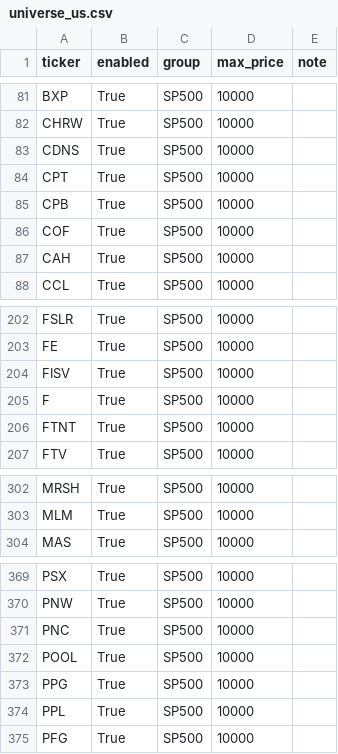
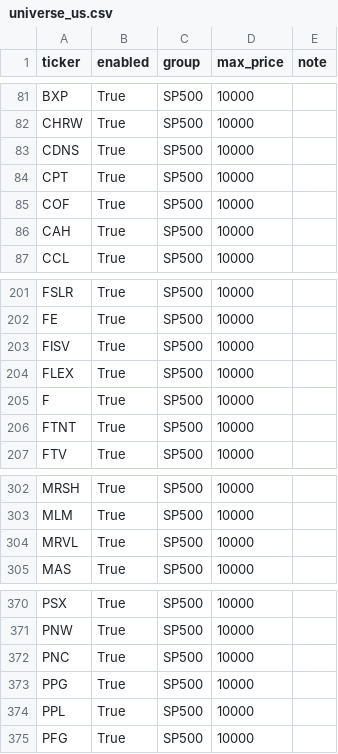
Before and after one commit to Hyodokamo/trend-catalyst-screener, a CSV file: data/universe_us.csv, drawn as a sheet; only a part is shown, gaps mark what is left out; removed rows and columns are numbered as before the commit, all else as after; the diff names each change by its address in the sheet, - before the commit and + after, or states it on an @@ line.

```diff
--- a/data/universe_us.csv
+++ b/data/universe_us.csv
-row 85: CPB | True | SP500 | 10000
+row 204: FLEX | True | SP500 | 10000
+row 304: MRVL | True | SP500 | 10000
-row 372: POOL | True | SP500 | 10000
```
Also changed, not shown: 3 other files.
